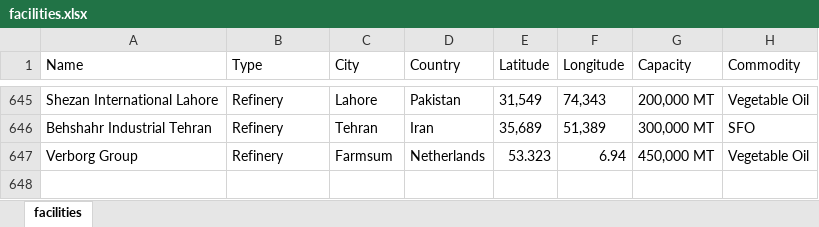
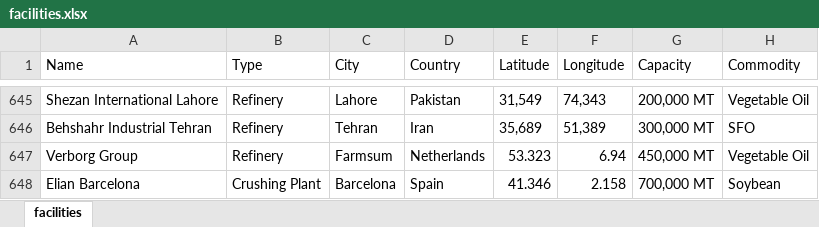
Before and after one commit to Kalashno/vegoils, an Excel workbook: facilities.xlsx, sheet facilities, drawn as a sheet; only a part is shown, gaps mark what is left out; values as stored, in another font and other column widths than the file's, no borders; the diff names each change by its address in the sheet, - before the commit and + after, or states it on an @@ line.

Commit message:
Updated facilities data

```diff
--- a/facilities.xlsx (sheet facilities)
+++ b/facilities.xlsx (sheet facilities)
+row 648: Elian Barcelona | Crushing Plant | Barcelona | Spain | 41.346 | 2.158 | 700,000 MT | Soybean
```
Also changed, not shown: 1 other file.
